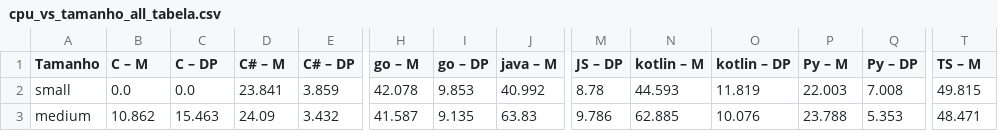
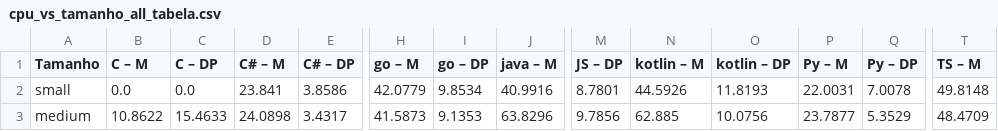
Before and after one commit to Guilherme-del/uniararas, a CSV file: thesis/bi/cpu_vs_tamanho_all_tabela.csv, drawn as a sheet; only a part is shown, gaps mark what is left out; the diff covers the shown part only; the diff names each change by its address in the sheet, - before the commit and + after, or states it on an @@ line.

```diff
--- a/thesis/bi/cpu_vs_tamanho_all_tabela.csv
+++ b/thesis/bi/cpu_vs_tamanho_all_tabela.csv
-E2 (C# – DP): 3.859
+E2 (C# – DP): 3.8586
-H2 (go – M): 42.078
+H2 (go – M): 42.0779
-I2 (go – DP): 9.853
+I2 (go – DP): 9.8534
-J2 (java – M): 40.992
+J2 (java – M): 40.9916
-M2 (JS – DP): 8.78
+M2 (JS – DP): 8.7801
-N2 (kotlin – M): 44.593
+N2 (kotlin – M): 44.5926
-O2 (kotlin – DP): 11.819
+O2 (kotlin – DP): 11.8193
-P2 (Py – M): 22.003
+P2 (Py – M): 22.0031
-Q2 (Py – DP): 7.008
+Q2 (Py – DP): 7.0078
-T2 (TS – M): 49.815
+T2 (TS – M): 49.8148
-B3 (C – M): 10.862
+B3 (C – M): 10.8622
-C3 (C – DP): 15.463
+C3 (C – DP): 15.4633
-D3 (C# – M): 24.09
+D3 (C# – M): 24.0898
-E3 (C# – DP): 3.432
+E3 (C# – DP): 3.4317
-H3 (go – M): 41.587
+H3 (go – M): 41.5873
-I3 (go – DP): 9.135
+I3 (go – DP): 9.1353
-J3 (java – M): 63.83
+J3 (java – M): 63.8296
-M3 (JS – DP): 9.786
+M3 (JS – DP): 9.7856
-O3 (kotlin – DP): 10.076
+O3 (kotlin – DP): 10.0756
-P3 (Py – M): 23.788
+P3 (Py – M): 23.7877
-Q3 (Py – DP): 5.353
+Q3 (Py – DP): 5.3529
-T3 (TS – M): 48.471
+T3 (TS – M): 48.4709
```
Also changed, not shown: 25 edited cells elsewhere in this file, thesis/bi/ram_vs_tamanho_all_tabela.csv, thesis/bi/tempo_vs_tamanho_all_tabela.csv, 11 other files.
